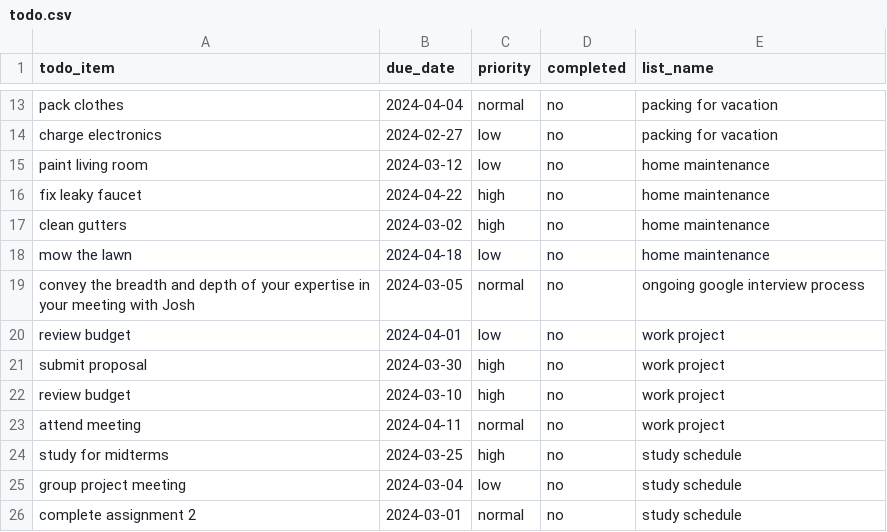
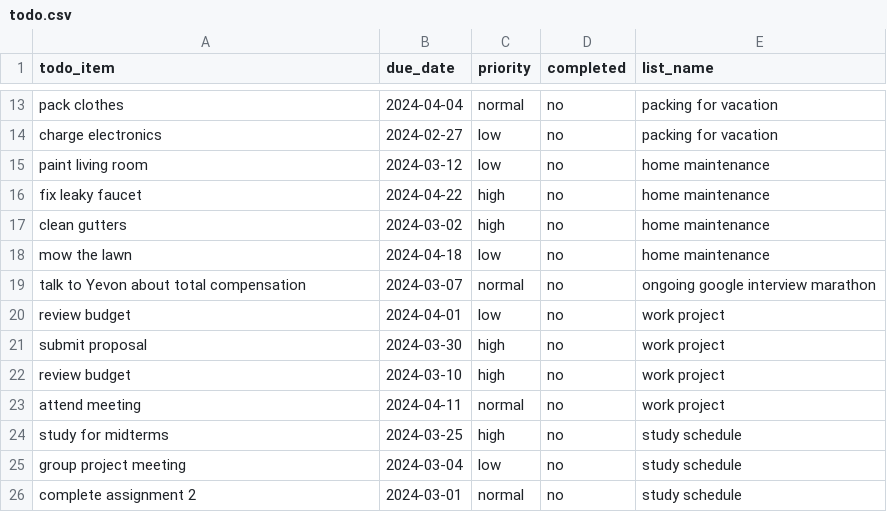
Before and after one commit to deepily/genie-in-the-box, a CSV file: src/conf/long-term-memory/todo.csv, drawn as a sheet; only a part is shown, gaps mark what is left out.

Commit message:
Rerun and update solutions & data

```diff
--- a/src/conf/long-term-memory/todo.csv
+++ b/src/conf/long-term-memory/todo.csv
@@ -18,3 +18,3 @@ clean gutters,2024-03-02,high,no,home maintenance
 mow the lawn,2024-04-18,low,no,home maintenance
-convey the breadth and depth of your expertise in your meeting with Josh,2024-03-05,normal,no,ongoing google interview process
+talk to Yevon about total compensation,2024-03-07,normal,no,ongoing google interview marathon
 review budget,2024-04-01,low,no,work project
```
Also changed, not shown: 25 other files.
